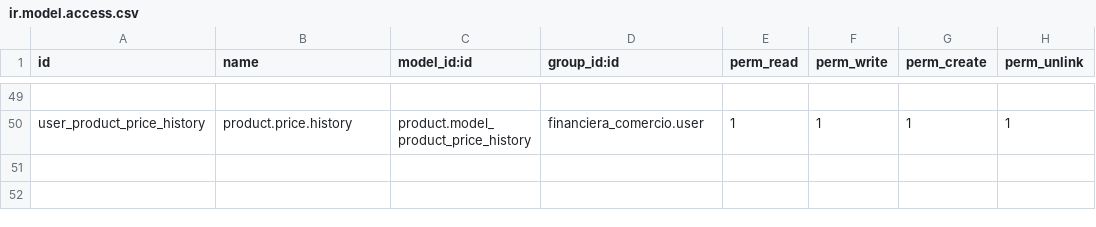
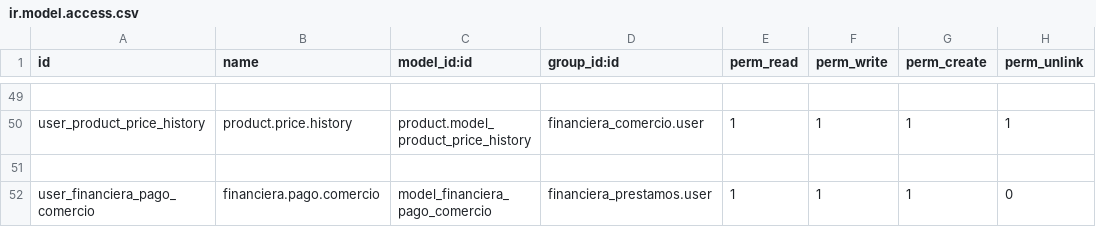
Before and after one commit to levislibra/financiera_comercio, a CSV file: security/ir.model.access.csv, drawn as a sheet; only a part is shown, gaps mark what is left out; the diff names each change by its address in the sheet, - before the commit and + after, or states it on an @@ line.

Commit message:
Update and Add Pago a Comercio

```diff
--- a/security/ir.model.access.csv
+++ b/security/ir.model.access.csv
+row 51: (empty)
+row 52: user_financiera_pago_comercio | financiera.pago.comercio | model_financiera_pago_comercio | financiera_prestamos.user | 1 | 1 | 1 | 0
```
Also changed, not shown: 7 other files.
